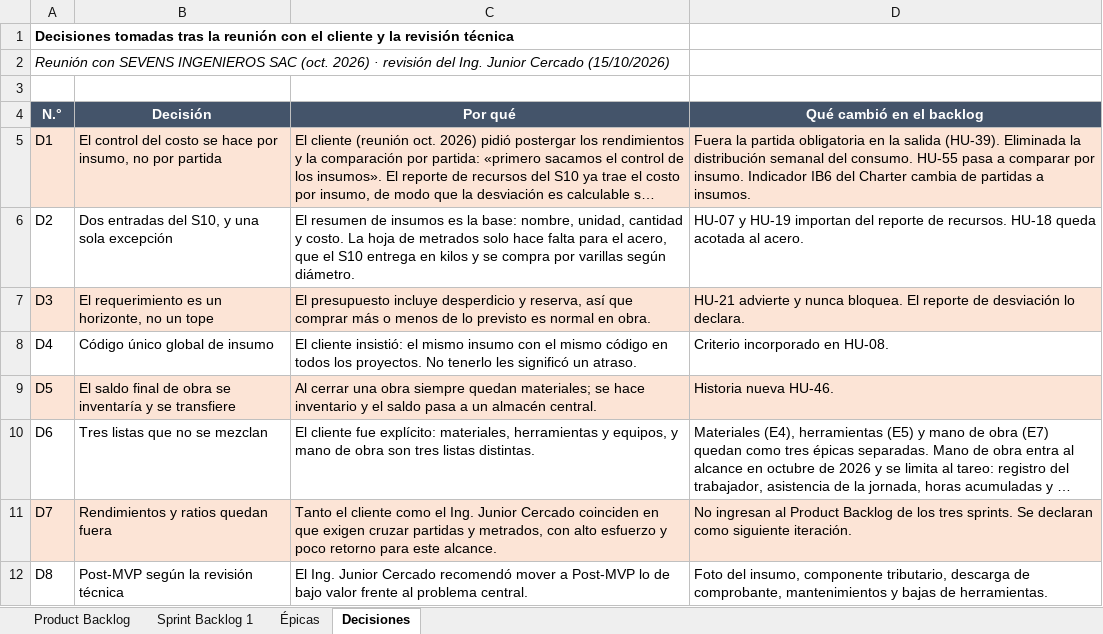
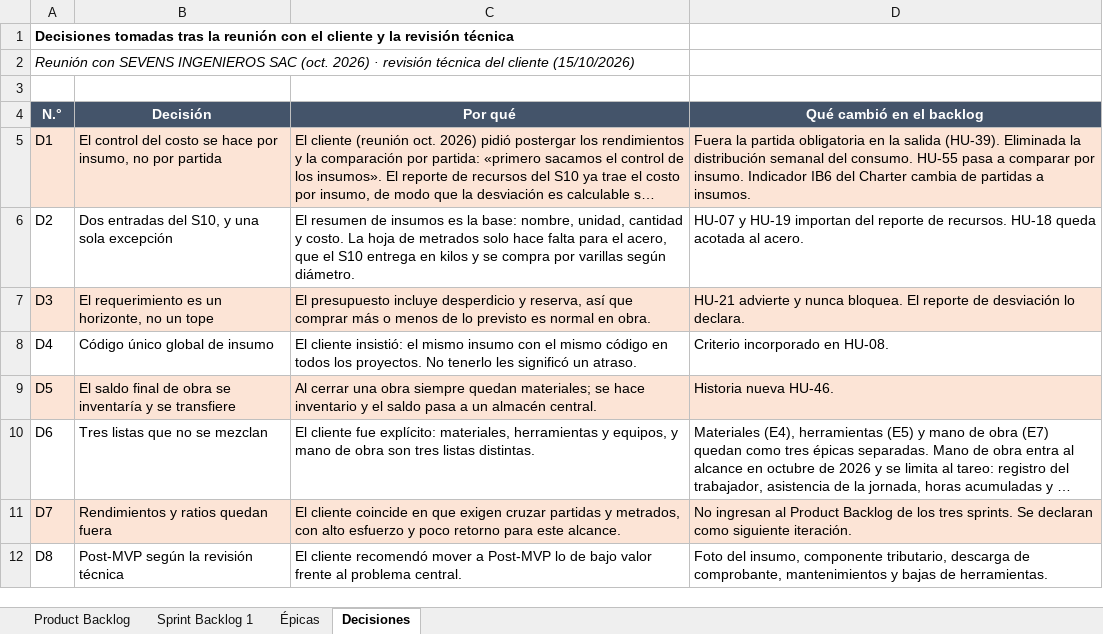
Before and after one commit to xteban-sp/sevens-sigro, an Excel workbook: entregables/SIGRO - Product Backlog v6.xlsx, sheet Decisiones, drawn as a sheet; long unchanged cells end in …; values as stored, in another font and other column widths than the file's, no borders; the diff names each change by its address in the sheet, - before the commit and + after, or states it on an @@ line.

```diff
--- a/entregables/SIGRO - Product Backlog v6.xlsx (sheet Decisiones)
+++ b/entregables/SIGRO - Product Backlog v6.xlsx (sheet Decisiones)
-A2 (N.°): …· revisión del Ing. Junior Cercado (15/10/2026)
+A2 (N.°): …· revisión técnica del cliente (15/10/2026)
-C11 (Por qué): Tanto el cliente como el Ing. Junior Cercado coinciden en que…
+C11 (Por qué): El cliente coincide en que…
-C12 (Por qué): El Ing. Junior Cercado recomendó mover…
+C12 (Por qué): El cliente recomendó mover…
```
Also changed, not shown: sheet Product Backlog, docs/scrum/SIGRO - Sprint 1 · Registro del Sprint.xlsx, entregables/SIGRO - Plan de los dos sprints.xlsx, 3 other files.
